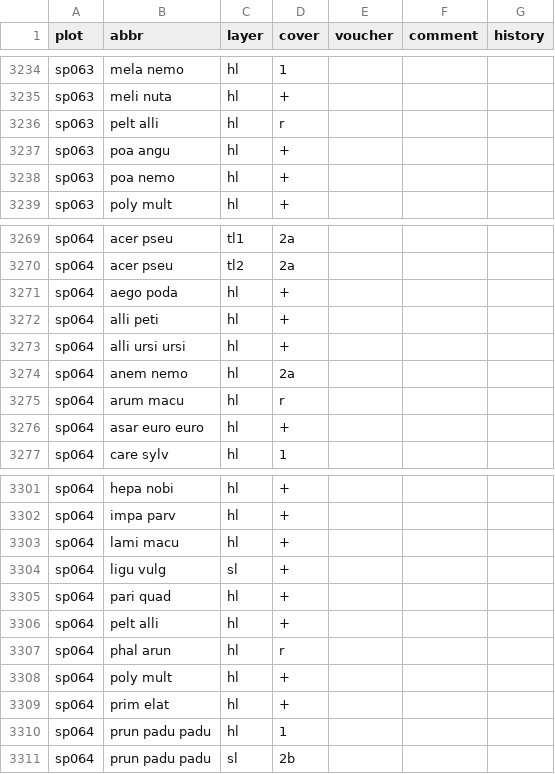
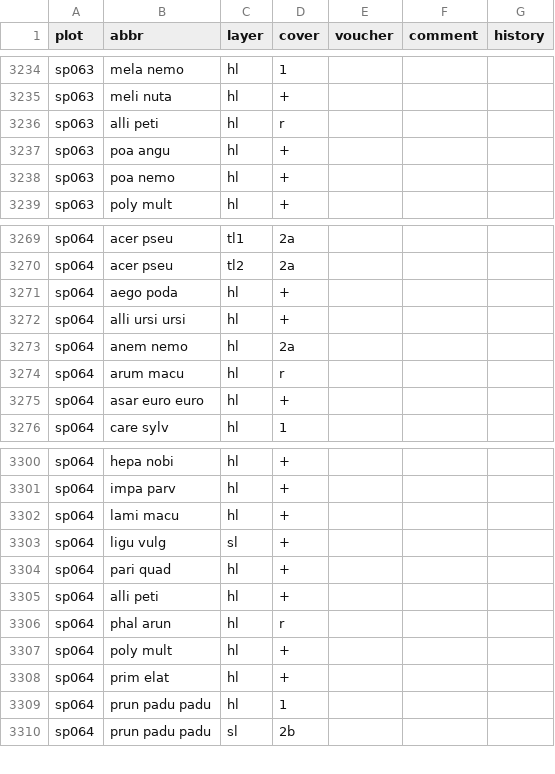
Before and after one commit to kardinal-eros/vegsoup-data, a CSV file: stadl-paura dta/species.csv, drawn as a sheet; only a part is shown, gaps mark what is left out.

Commit message:
fixed erroneous species assignment due to typo

```diff
--- a/stadl-paura dta/species.csv
+++ b/stadl-paura dta/species.csv
@@ -3235,3 +3235,3 @@ sp063,mela nemo,hl,1,,,
 sp063,meli nuta,hl,+,,,
-sp063,pelt alli,hl,r,,,
+sp063,alli peti,hl,r,,,
 sp063,poa angu,hl,+,,,
@@ -3271,3 +3271,2 @@ sp064,acer pseu,tl2,2a,,,
 sp064,aego poda,hl,+,,,
-sp064,alli peti,hl,+,,,
 sp064,alli ursi ursi,hl,+,,,
@@ -3305,3 +3304,3 @@ sp064,ligu vulg,sl,+,,,
 sp064,pari quad,hl,+,,,
-sp064,pelt alli,hl,+,,,
+sp064,alli peti,hl,+,,,
 sp064,phal arun,hl,r,,,
```
Also changed, not shown: 2 other files.
